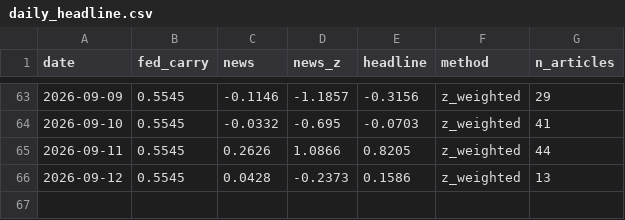
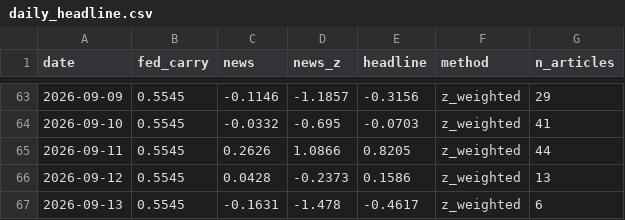
Before and after one commit to 2026-AICP/fomc-sentiment-agents, a CSV file: outputs/daily_headline.csv, drawn as a sheet; only a part is shown, gaps mark what is left out; the diff names each change by its address in the sheet, - before the commit and + after, or states it on an @@ line.

```diff
--- a/outputs/daily_headline.csv
+++ b/outputs/daily_headline.csv
+row 67: 2026-09-13 | 0.5545 | -0.1631 | -1.478 | -0.4617 | z_weighted | 6
```
Also changed, not shown: data/news/fed_news.csv, outputs/daily_signals.csv, 10 other files.
